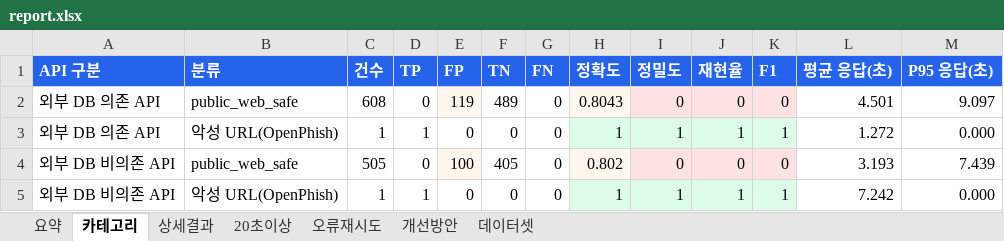
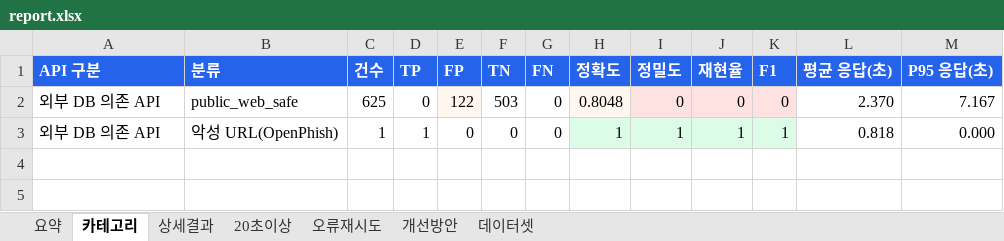
Before and after one commit to 403-Forb2dden/LinClean-Eval-Reports, an Excel workbook: 2026-06-05-public-web-1000/report.xlsx, sheet 카테고리, drawn as a sheet; values as stored, in another font and other column widths than the file's, no borders; the diff names each change by its address in the sheet, - before the commit and + after, or states it on an @@ line.

```diff
--- a/2026-06-05-public-web-1000/report.xlsx (sheet 카테고리)
+++ b/2026-06-05-public-web-1000/report.xlsx (sheet 카테고리)
-C2 (건수): 608
+C2 (건수): 625
-E2 (FP): 119
+E2 (FP): 122
-F2 (TN): 489
+F2 (TN): 503
-H2 (정확도): 0.8043
+H2 (정확도): 0.8048
-L2 (평균 응답(초)): 4.501
+L2 (평균 응답(초)): 2.370
-M2 (P95 응답(초)): 9.097
+M2 (P95 응답(초)): 7.167
-L3 (평균 응답(초)): 1.272
+L3 (평균 응답(초)): 0.818
-row 4: 외부 DB 비의존 API | public_web_safe | 505 | 0 | 100 | 405 | 0 | 0.802 | 0 | 0 | 0 | 3.193 | 7.439
-row 5: 외부 DB 비의존 API | 악성 URL(OpenPhish) | 1 | 1 | 0 | 0 | 0 | 1 | 1 | 1 | 1 | 7.242 | 0.000
```
Also changed, not shown: sheet 상세결과, sheet 요약, sheet 20초이상, 2026-06-05-openphish-100/report.xlsx, 5 other files.
